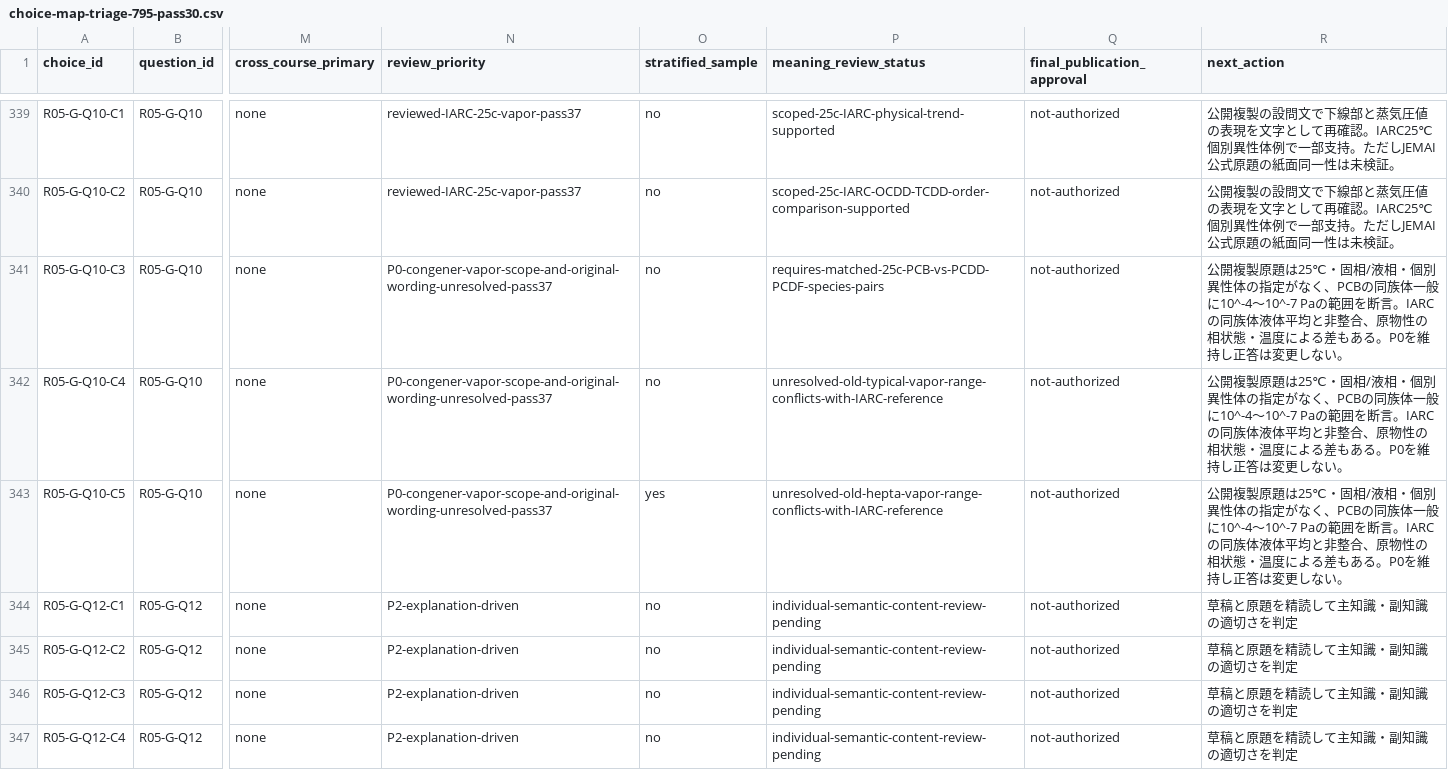
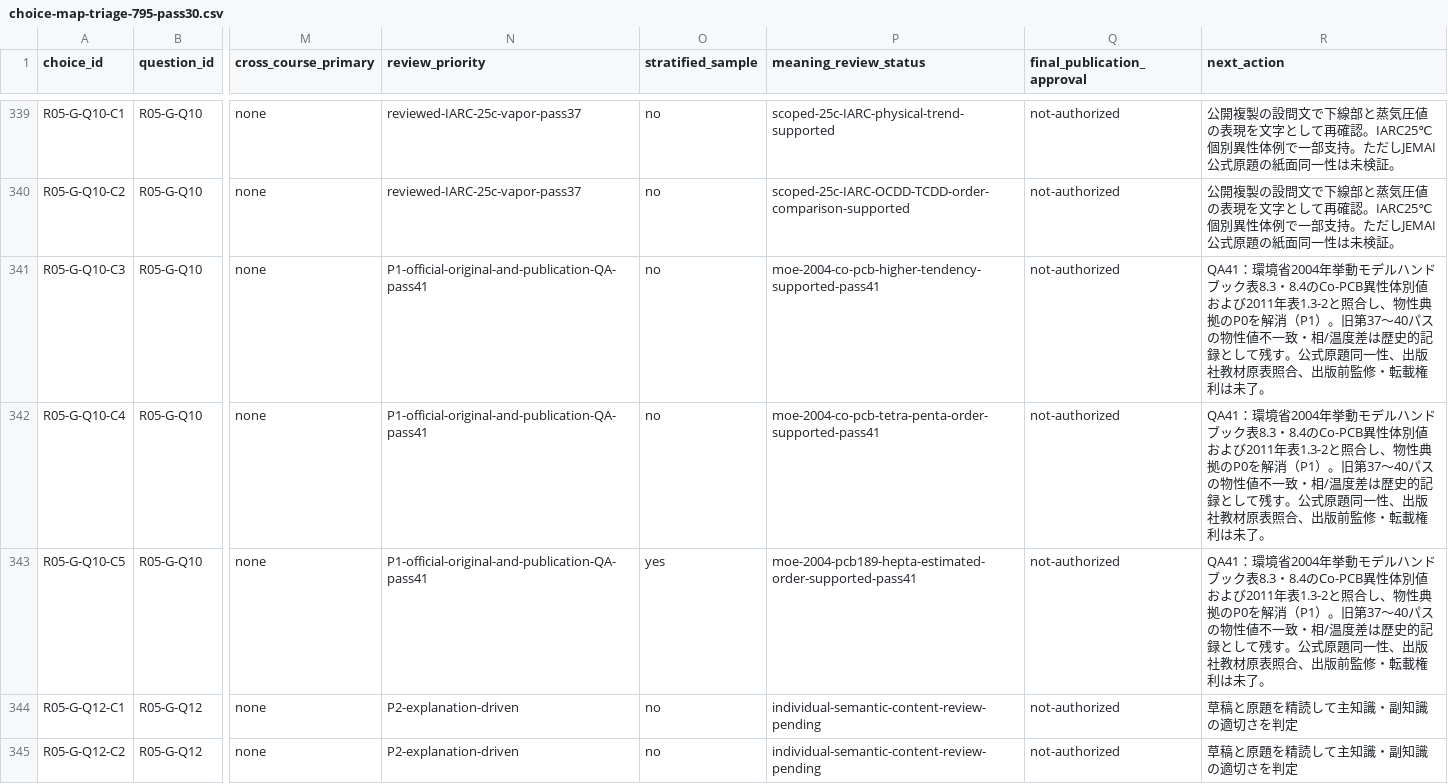
Before and after one commit to rhodanus2179/dioxin-studyware, a CSV file: docs/research/choice-map-triage-795-pass30.csv, drawn as a sheet; only a part is shown, gaps mark what is left out; the shorter side is filled out with more unchanged rows; the diff names each change by its address in the sheet, - before the commit and + after, or states it on an @@ line.

Commit message:
docs/qa: codify evidence reconciliation and PR3 research merge gates (pass42)

```diff
--- a/docs/research/choice-map-triage-795-pass30.csv
+++ b/docs/research/choice-map-triage-795-pass30.csv
-N341:N343 (review_priority): P0-congener-vapor-scope-and-original-wording-unresolved-pass37
+N341:N343 (review_priority): P1-official-original-and-publication-QA-pass41
-P341 (meaning_review_status): requires-matched-25c-PCB-vs-PCDD-PCDF-species-pairs
+P341 (meaning_review_status): moe-2004-co-pcb-higher-tendency-supported-pass41
-R341:R343 (next_action): 公開複製原題は25℃・固相/液相・個別異性体の指定がなく、PCBの同族体一般に10^-4～10^-7 Paの範囲を断言。IARCの同族体液体平均と非整合、原物性の相状態・温度による差もある。P0を維持し正答は変更しない。
+R341:R343 (next_action): QA41：環境省2004年挙動モデルハンドブック表8.3・8.4のCo-PCB異性体別値および2011年表1.3-2と照合し、物性典拠のP0を解消（P1）。旧第37～40パスの物性値不一致・相/温度差は歴史的記録として残す。公式原題同一性、出版社教材原表照合、出版前監修・転載権利は未了。
-P342 (meaning_review_status): unresolved-old-typical-vapor-range-conflicts-with-IARC-reference
+P342 (meaning_review_status): moe-2004-co-pcb-tetra-penta-order-supported-pass41
-P343 (meaning_review_status): unresolved-old-hepta-vapor-range-conflicts-with-IARC-reference
+P343 (meaning_review_status): moe-2004-pcb189-hepta-estimated-order-supported-pass41
```
Also changed, not shown: 11 other files.
